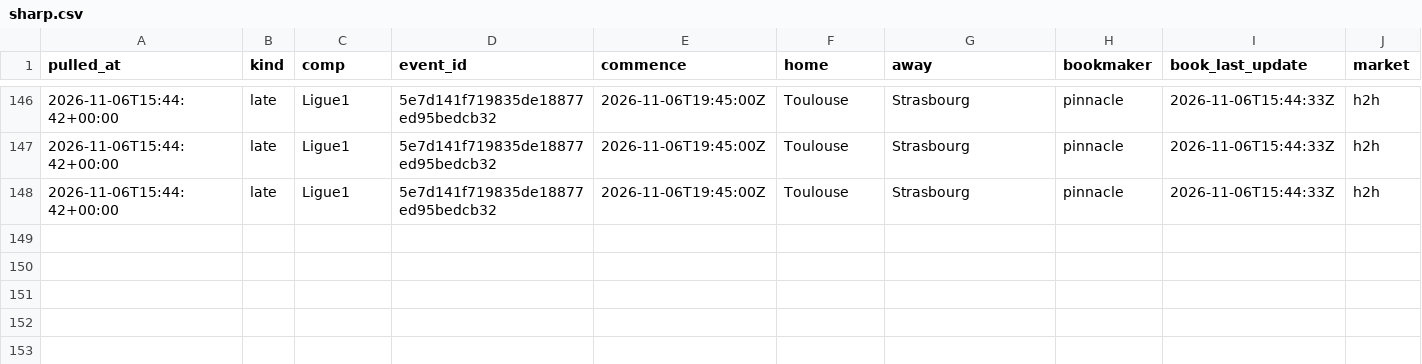
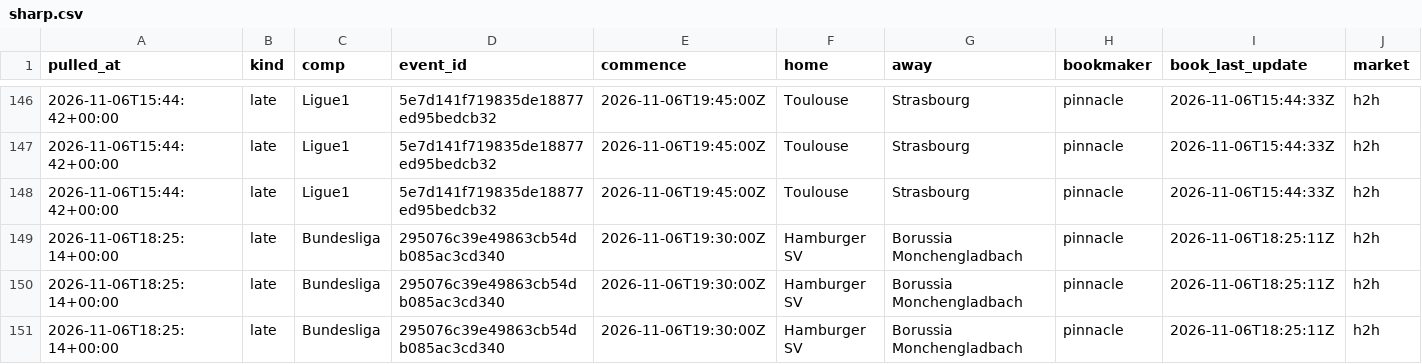
Before and after one commit to alcadiomontes03/match-engine-odds, a CSV file: data/odds/sharp.csv, drawn as a sheet; only a part is shown, gaps mark what is left out; rows hold the shown columns only; the diff names each change by its address in the sheet, - before the commit and + after, or states it on an @@ line.

```diff
--- a/data/odds/sharp.csv
+++ b/data/odds/sharp.csv
+row 149: 2026-11-06T18:25:14+00:00 | late | Bundesliga | 295076c39e49863cb54db085ac3cd340 | 2026-11-06T19:30:00Z | Hamburger SV | Borussia Monchengladbach | pinnacle | 2026-11-06T18:25:11Z | h2h
+row 150: 2026-11-06T18:25:14+00:00 | late | Bundesliga | 295076c39e49863cb54db085ac3cd340 | 2026-11-06T19:30:00Z | Hamburger SV | Borussia Monchengladbach | pinnacle | 2026-11-06T18:25:11Z | h2h
+row 151: 2026-11-06T18:25:14+00:00 | late | Bundesliga | 295076c39e49863cb54db085ac3cd340 | 2026-11-06T19:30:00Z | Hamburger SV | Borussia Monchengladbach | pinnacle | 2026-11-06T18:25:11Z | h2h
```
Also changed, not shown: data/odds/quota.csv, data/odds/snapshots.csv, 4 other files.
